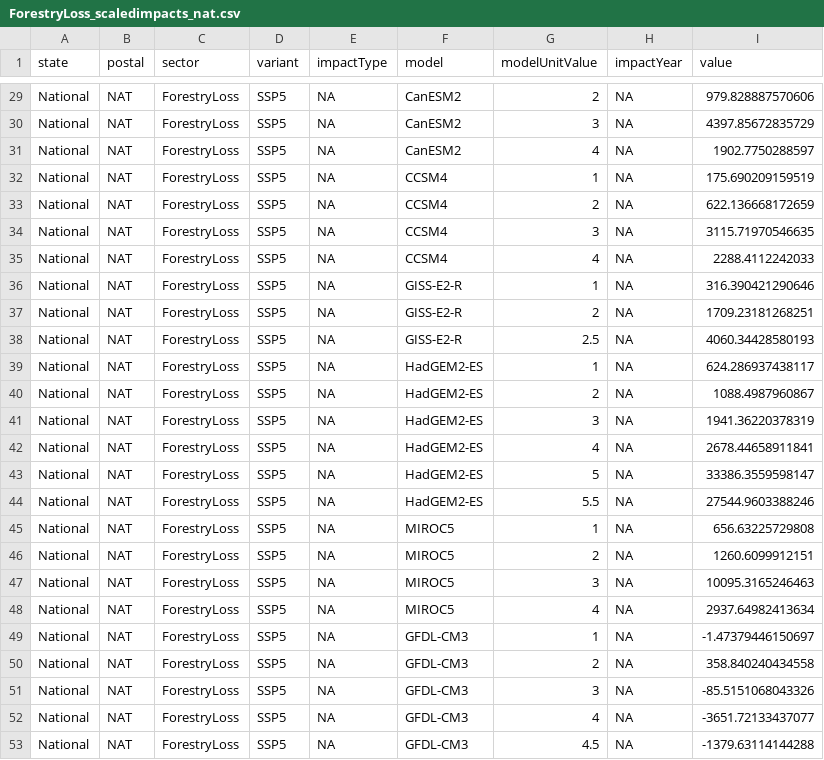
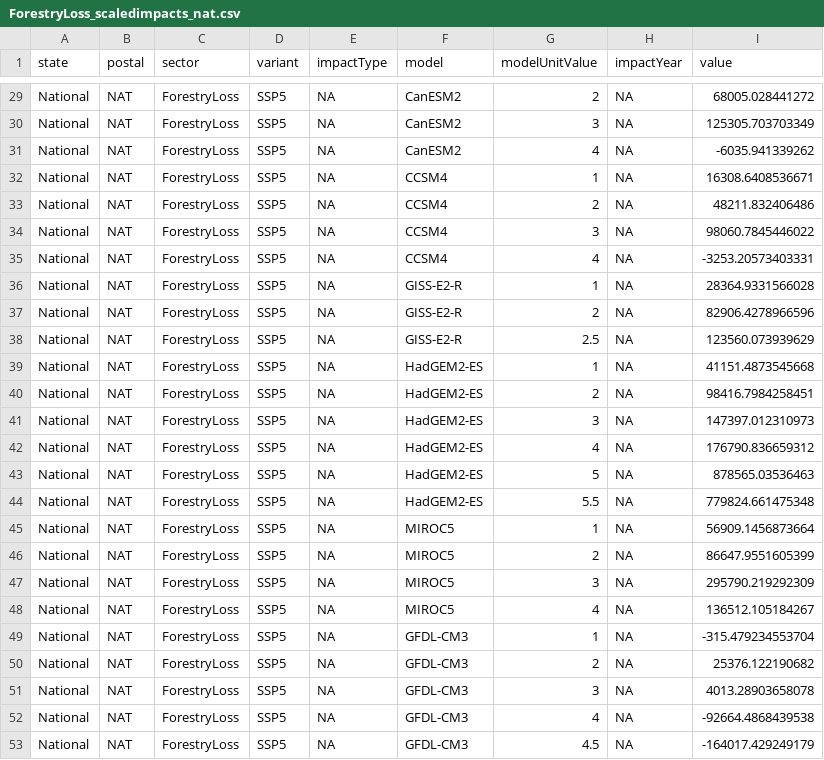
Before and after one commit to USEPA/FrEDI_Data, a CSV file: inst/extdata/fredi/national/gcm/ForestryLoss_scaledimpacts_nat.csv, drawn as a sheet; only a part is shown, gaps mark what is left out; the diff covers the shown part only.

```diff
--- a/inst/extdata/fredi/national/gcm/ForestryLoss_scaledimpacts_nat.csv
+++ b/inst/extdata/fredi/national/gcm/ForestryLoss_scaledimpacts_nat.csv
@@ -29,25 +29,25 @@
-"National","NAT","ForestryLoss","SSP5",NA,"CanESM2",2,NA,979.828887570606
-"National","NAT","ForestryLoss","SSP5",NA,"CanESM2",3,NA,4397.85672835729
-"National","NAT","ForestryLoss","SSP5",NA,"CanESM2",4,NA,1902.7750288597
-"National","NAT","ForestryLoss","SSP5",NA,"CCSM4",1,NA,175.690209159519
-"National","NAT","ForestryLoss","SSP5",NA,"CCSM4",2,NA,622.136668172659
-"National","NAT","ForestryLoss","SSP5",NA,"CCSM4",3,NA,3115.71970546635
-"National","NAT","ForestryLoss","SSP5",NA,"CCSM4",4,NA,2288.4112242033
-"National","NAT","ForestryLoss","SSP5",NA,"GISS-E2-R",1,NA,316.390421290646
-"National","NAT","ForestryLoss","SSP5",NA,"GISS-E2-R",2,NA,1709.23181268251
-"National","NAT","ForestryLoss","SSP5",NA,"GISS-E2-R",2.5,NA,4060.34428580193
-"National","NAT","ForestryLoss","SSP5",NA,"HadGEM2-ES",1,NA,624.286937438117
-"National","NAT","ForestryLoss","SSP5",NA,"HadGEM2-ES",2,NA,1088.4987960867
-"National","NAT","ForestryLoss","SSP5",NA,"HadGEM2-ES",3,NA,1941.36220378319
-"National","NAT","ForestryLoss","SSP5",NA,"HadGEM2-ES",4,NA,2678.44658911841
-"National","NAT","ForestryLoss","SSP5",NA,"HadGEM2-ES",5,NA,33386.3559598147
-"National","NAT","ForestryLoss","SSP5",NA,"HadGEM2-ES",5.5,NA,27544.9603388246
-"National","NAT","ForestryLoss","SSP5",NA,"MIROC5",1,NA,656.63225729808
-"National","NAT","ForestryLoss","SSP5",NA,"MIROC5",2,NA,1260.6099912151
-"National","NAT","ForestryLoss","SSP5",NA,"MIROC5",3,NA,10095.3165246463
-"National","NAT","ForestryLoss","SSP5",NA,"MIROC5",4,NA,2937.64982413634
-"National","NAT","ForestryLoss","SSP5",NA,"GFDL-CM3",1,NA,-1.47379446150697
-"National","NAT","ForestryLoss","SSP5",NA,"GFDL-CM3",2,NA,358.840240434558
-"National","NAT","ForestryLoss","SSP5",NA,"GFDL-CM3",3,NA,-85.5151068043326
-"National","NAT","ForestryLoss","SSP5",NA,"GFDL-CM3",4,NA,-3651.72133437077
-"National","NAT","ForestryLoss","SSP5",NA,"GFDL-CM3",4.5,NA,-1379.63114144288
+"National","NAT","ForestryLoss","SSP5",NA,"CanESM2",2,NA,68005.028441272
+"National","NAT","ForestryLoss","SSP5",NA,"CanESM2",3,NA,125305.703703349
+"National","NAT","ForestryLoss","SSP5",NA,"CanESM2",4,NA,-6035.941339262
+"National","NAT","ForestryLoss","SSP5",NA,"CCSM4",1,NA,16308.6408536671
+"National","NAT","ForestryLoss","SSP5",NA,"CCSM4",2,NA,48211.832406486
+"National","NAT","ForestryLoss","SSP5",NA,"CCSM4",3,NA,98060.7845446022
+"National","NAT","ForestryLoss","SSP5",NA,"CCSM4",4,NA,-3253.20573403331
+"National","NAT","ForestryLoss","SSP5",NA,"GISS-E2-R",1,NA,28364.9331566028
+"National","NAT","ForestryLoss","SSP5",NA,"GISS-E2-R",2,NA,82906.4278966596
+"National","NAT","ForestryLoss","SSP5",NA,"GISS-E2-R",2.5,NA,123560.073939629
+"National","NAT","ForestryLoss","SSP5",NA,"HadGEM2-ES",1,NA,41151.4873545668
+"National","NAT","ForestryLoss","SSP5",NA,"HadGEM2-ES",2,NA,98416.7984258451
+"National","NAT","ForestryLoss","SSP5",NA,"HadGEM2-ES",3,NA,147397.012310973
+"National","NAT","ForestryLoss","SSP5",NA,"HadGEM2-ES",4,NA,176790.836659312
+"National","NAT","ForestryLoss","SSP5",NA,"HadGEM2-ES",5,NA,878565.03536463
+"National","NAT","ForestryLoss","SSP5",NA,"HadGEM2-ES",5.5,NA,779824.661475348
+"National","NAT","ForestryLoss","SSP5",NA,"MIROC5",1,NA,56909.1456873664
+"National","NAT","ForestryLoss","SSP5",NA,"MIROC5",2,NA,86647.9551605399
+"National","NAT","ForestryLoss","SSP5",NA,"MIROC5",3,NA,295790.219292309
+"National","NAT","ForestryLoss","SSP5",NA,"MIROC5",4,NA,136512.105184267
+"National","NAT","ForestryLoss","SSP5",NA,"GFDL-CM3",1,NA,-315.479234553704
+"National","NAT","ForestryLoss","SSP5",NA,"GFDL-CM3",2,NA,25376.122190682
+"National","NAT","ForestryLoss","SSP5",NA,"GFDL-CM3",3,NA,4013.28903658078
+"National","NAT","ForestryLoss","SSP5",NA,"GFDL-CM3",4,NA,-92664.4868439538
+"National","NAT","ForestryLoss","SSP5",NA,"GFDL-CM3",4.5,NA,-164017.429249179
```
Also changed, not shown: 27 edited cells elsewhere in this file, inst/extdata/fredi/gcm/ForestryLoss_scaledimpacts.csv.
